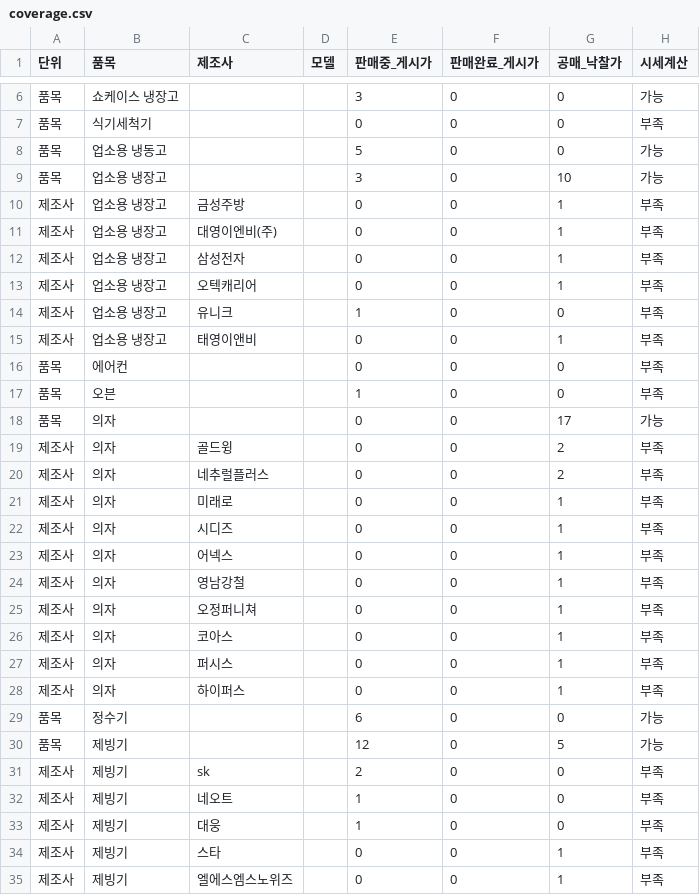
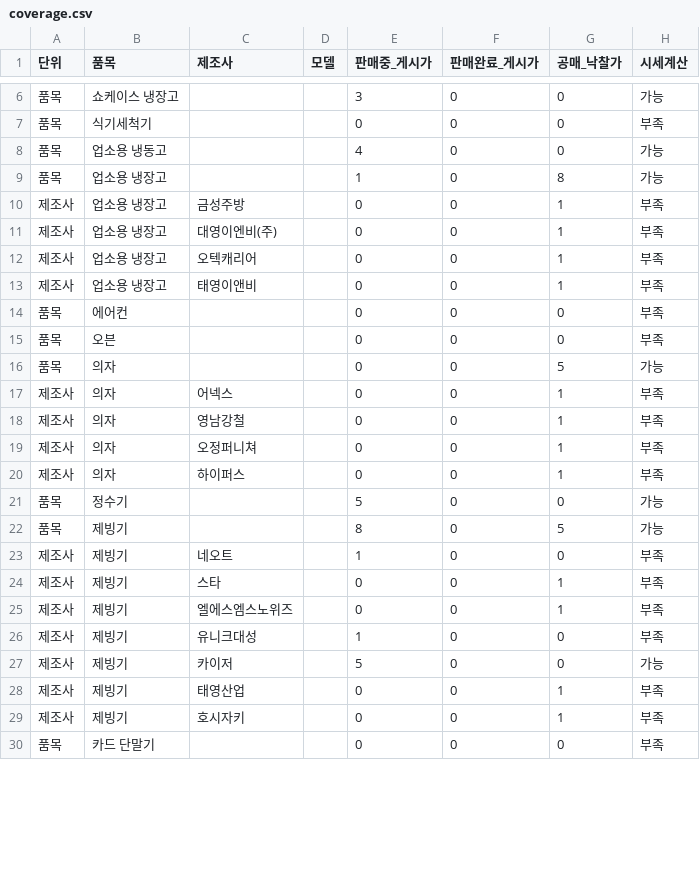
Before and after one commit to sinseungu837-web/ieogage, a CSV file: data/coverage.csv, drawn as a sheet; only a part is shown, gaps mark what is left out; the shorter side is filled out with more unchanged rows; the diff covers the shown part only.

```diff
--- a/data/coverage.csv
+++ b/data/coverage.csv
@@ -7,17 +7,11 @@
 품목,식기세척기,,,0,0,0,부족
-품목,업소용 냉동고,,,5,0,0,가능
-품목,업소용 냉장고,,,3,0,10,가능
+품목,업소용 냉동고,,,4,0,0,가능
+품목,업소용 냉장고,,,1,0,8,가능
 제조사,업소용 냉장고,금성주방,,0,0,1,부족
 제조사,업소용 냉장고,대영이엔비(주),,0,0,1,부족
-제조사,업소용 냉장고,삼성전자,,0,0,1,부족
 제조사,업소용 냉장고,오텍캐리어,,0,0,1,부족
-제조사,업소용 냉장고,유니크,,1,0,0,부족
 제조사,업소용 냉장고,태영이앤비,,0,0,1,부족
 품목,에어컨,,,0,0,0,부족
-품목,오븐,,,1,0,0,부족
-품목,의자,,,0,0,17,가능
-제조사,의자,골드윙,,0,0,2,부족
-제조사,의자,네추럴플러스,,0,0,2,부족
-제조사,의자,미래로,,0,0,1,부족
-제조사,의자,시디즈,,0,0,1,부족
+품목,오븐,,,0,0,0,부족
+품목,의자,,,0,0,5,가능
 제조사,의자,어넥스,,0,0,1,부족
@@ -25,10 +19,6 @@
 제조사,의자,오정퍼니쳐,,0,0,1,부족
-제조사,의자,코아스,,0,0,1,부족
-제조사,의자,퍼시스,,0,0,1,부족
 제조사,의자,하이퍼스,,0,0,1,부족
-품목,정수기,,,6,0,0,가능
-품목,제빙기,,,12,0,5,가능
-제조사,제빙기,sk,,2,0,0,부족
+품목,정수기,,,5,0,0,가능
+품목,제빙기,,,8,0,5,가능
 제조사,제빙기,네오트,,1,0,0,부족
-제조사,제빙기,대웅,,1,0,0,부족
 제조사,제빙기,스타,,0,0,1,부족
```
Also changed, not shown: 4 removed rows and 5 edited cells elsewhere in this file, data/price_table.csv, 4 other files.
